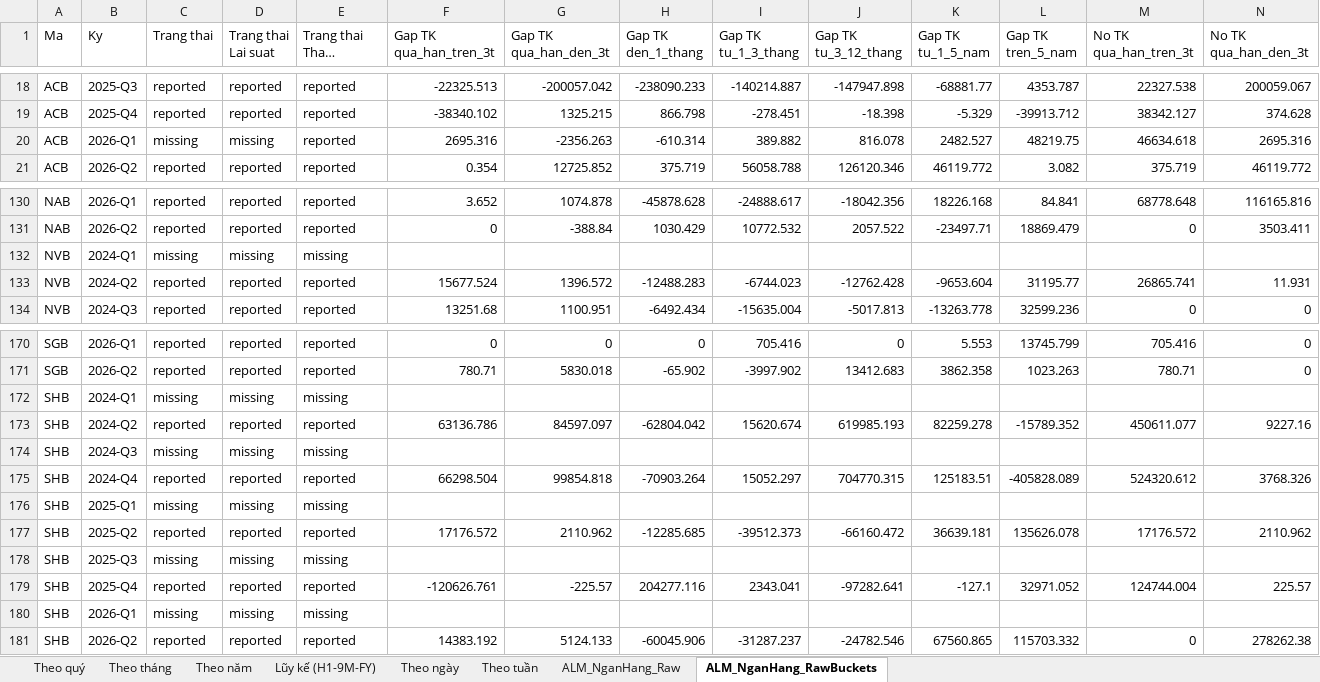
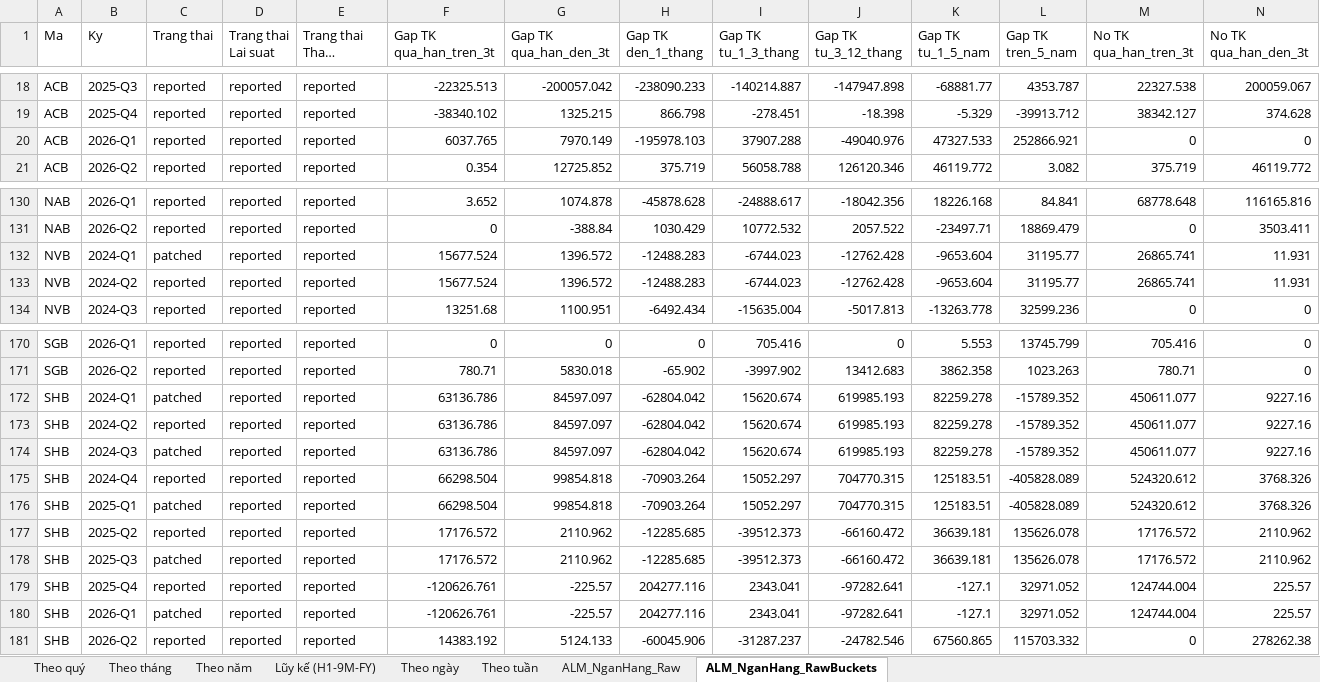
Before and after one commit to Truongutc/Phan-tich-FA, an Excel workbook: Bao cao/VIMO/VIMO_Lich_Su_Chi_So.xlsx, sheet ALM_NganHang_RawBuckets, drawn as a sheet; only a part is shown, gaps mark what is left out; long unchanged cells end in …; values as stored, in another font and other column widths than the file's, no borders; removed rows and columns are numbered as before the commit, all else as after; rows hold the shown columns only; the diff names each change by its address in the sheet, - before the commit and + after, or states it on an @@ line.

```diff
--- a/Bao cao/VIMO/VIMO_Lich_Su_Chi_So.xlsx (sheet ALM_NganHang_RawBuckets)
+++ b/Bao cao/VIMO/VIMO_Lich_Su_Chi_So.xlsx (sheet ALM_NganHang_RawBuckets)
-row 20: ACB | 2026-Q1 | missing | missing | reported | 2695.316 | -2356.263 | -610.314 | 389.882 | 816.078 | 2482.527 | 48219.75 | 46634.618 | 2695.316
+row 20: ACB | 2026-Q1 | reported | reported | reported | 6037.765 | 7970.149 | -195978.103 | 37907.288 | -49040.976 | 47327.533 | 252866.921 | 0 | 0
-row 132: NVB | 2024-Q1 | missing | missing | missing
+row 132: NVB | 2024-Q1 | patched | reported | reported | 15677.524 | 1396.572 | -12488.283 | -6744.023 | -12762.428 | -9653.604 | 31195.77 | 26865.741 | 11.931
-row 172: SHB | 2024-Q1 | missing | missing | missing
+row 172: SHB | 2024-Q1 | patched | reported | reported | 63136.786 | 84597.097 | -62804.042 | 15620.674 | 619985.193 | 82259.278 | -15789.352 | 450611.077 | 9227.16
-row 174: SHB | 2024-Q3 | missing | missing | missing
+row 174: SHB | 2024-Q3 | patched | reported | reported | 63136.786 | 84597.097 | -62804.042 | 15620.674 | 619985.193 | 82259.278 | -15789.352 | 450611.077 | 9227.16
-row 176: SHB | 2025-Q1 | missing | missing | missing
+row 176: SHB | 2025-Q1 | patched | reported | reported | 66298.504 | 99854.818 | -70903.264 | 15052.297 | 704770.315 | 125183.51 | -405828.089 | 524320.612 | 3768.326
-row 178: SHB | 2025-Q3 | missing | missing | missing
+row 178: SHB | 2025-Q3 | patched | reported | reported | 17176.572 | 2110.962 | -12285.685 | -39512.373 | -66160.472 | 36639.181 | 135626.078 | 17176.572 | 2110.962
-row 180: SHB | 2026-Q1 | missing | missing | missing
+row 180: SHB | 2026-Q1 | patched | reported | reported | -120626.761 | -225.57 | 204277.116 | 2343.041 | -97282.641 | -127.1 | 32971.052 | 124744.004 | 225.57
```
Also changed, not shown: sheet ALM_NganHang_Raw, 5 other files.
